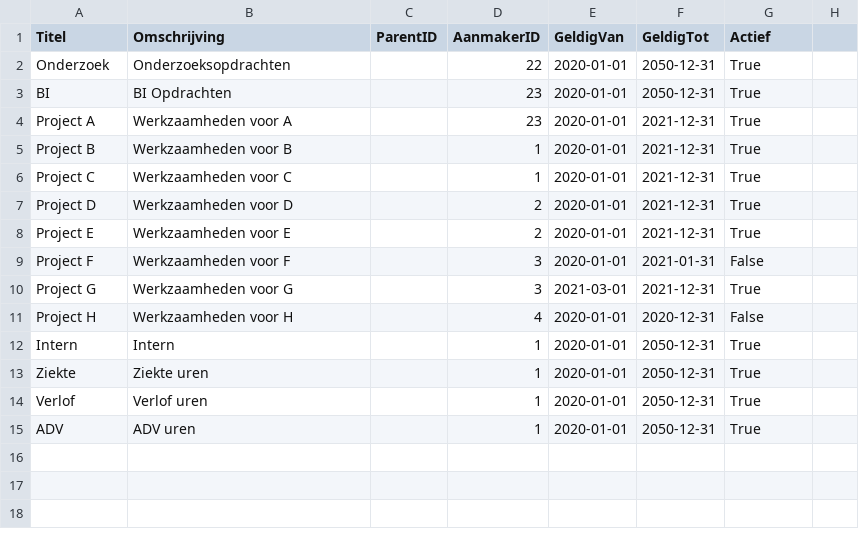
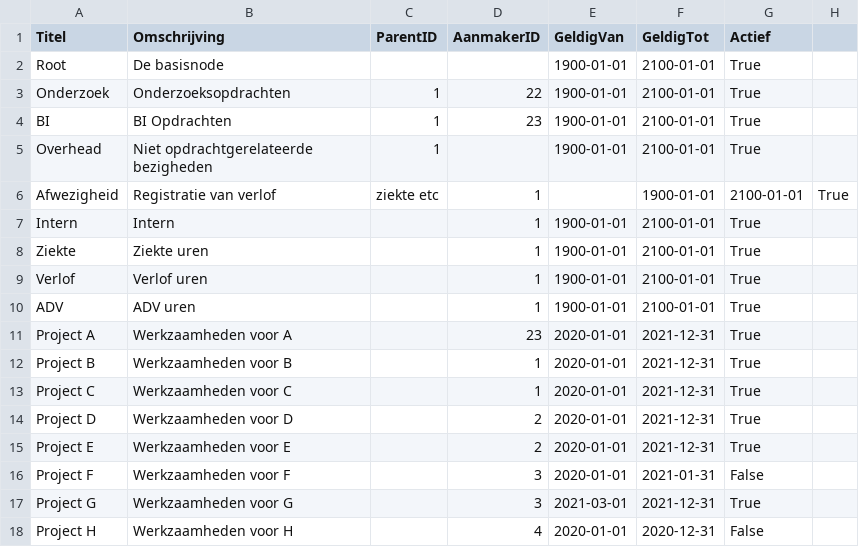
Before and after one commit to Arjan-He/timefox, a CSV file: project_data.csv, drawn as a sheet.

Commit message:
projectdata aangepast

```diff
--- a/project_data.csv
+++ b/project_data.csv
@@ -1,4 +1,11 @@
 Titel,Omschrijving,ParentID,AanmakerID,GeldigVan,GeldigTot,Actief
-Onderzoek,Onderzoeksopdrachten,,22,2020-01-01,2050-12-31,True
-BI,BI Opdrachten,,23,2020-01-01,2050-12-31,True
+Root,De basisnode,,,1900-01-01,2100-01-01,True
+Onderzoek,Onderzoeksopdrachten,1,22,1900-01-01,2100-01-01,True
+BI,BI Opdrachten,1,23,1900-01-01,2100-01-01,True
+Overhead,Niet opdrachtgerelateerde bezigheden,1,,1900-01-01,2100-01-01,True
+Afwezigheid,Registratie van verlof, ziekte etc,1,,1900-01-01,2100-01-01,True
+Intern,Intern,,1,1900-01-01,2100-01-01,True
+Ziekte,Ziekte uren,,1,1900-01-01,2100-01-01,True
+Verlof,Verlof uren,,1,1900-01-01,2100-01-01,True
+ADV,ADV uren,,1,1900-01-01,2100-01-01,True
 Project A,Werkzaamheden voor A,,23,2020-01-01,2021-12-31,True
@@ -11,5 +18 @@ Project G,Werkzaamheden voor G,,3,2021-03-01,2021-12-31,True
 Project H,Werkzaamheden voor H,,4,2020-01-01,2020-12-31,False
-Intern,Intern,,1,2020-01-01,2050-12-31,True
-Ziekte,Ziekte uren,,1,2020-01-01,2050-12-31,True
-Verlof,Verlof uren,,1,2020-01-01,2050-12-31,True
-ADV,ADV uren,,1,2020-01-01,2050-12-31,True
```
